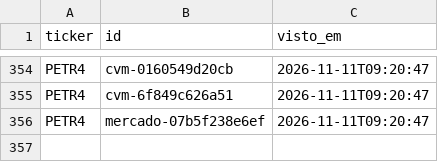
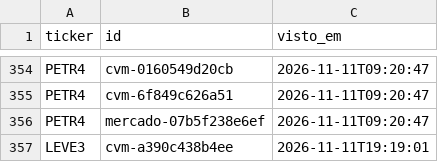
Before and after one commit to GabrielScript/Portfolio-Optimization, a CSV file: simulador/sentinela_vistos.csv, drawn as a sheet; only a part is shown, gaps mark what is left out.

```diff
--- a/simulador/sentinela_vistos.csv
+++ b/simulador/sentinela_vistos.csv
@@ -356 +356,2 @@ PETR4,cvm-6f849c626a51,2026-11-11T09:20:47
 PETR4,mercado-07b5f238e6ef,2026-11-11T09:20:47
+LEVE3,cvm-a390c438b4ee,2026-11-11T19:19:01
```
Also changed, not shown: simulador/sentinela_log.csv, simulador/sentinela_pontuacao.csv.
